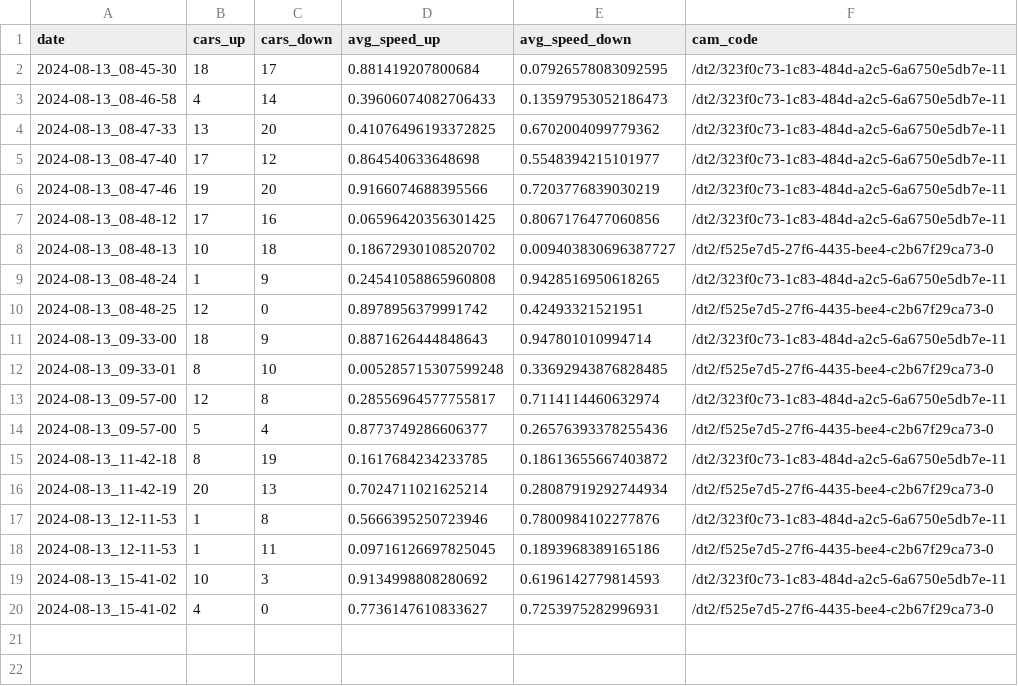
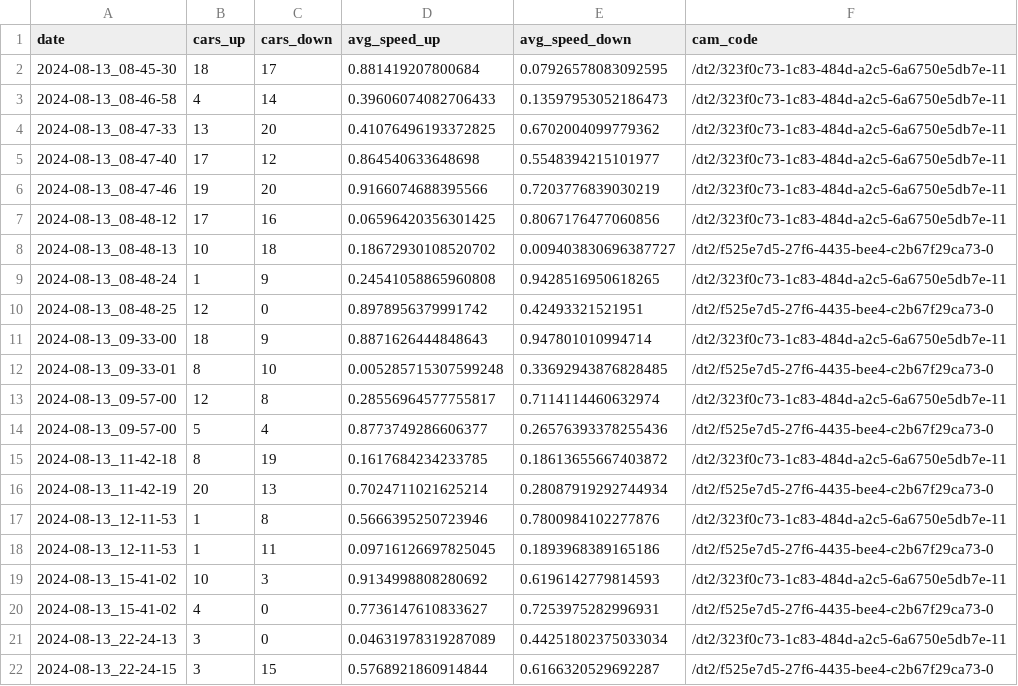
Before and after one commit to EdoardoMauriello/RoadCameraFeedAnalysis, a CSV file: data/datacollection.csv, drawn as a sheet.

```diff
--- a/data/datacollection.csv
+++ b/data/datacollection.csv
@@ -20 +20,3 @@ date,cars_up,cars_down,avg_speed_up,avg_speed_down,cam_code
 2024-08-13_15-41-02,4,0,0.7736147610833627,0.7253975282996931,/dt2/f525e7d5-27f6-4435-bee4-c2b67f29ca73-0
+2024-08-13_22-24-13,3,0,0.04631978319287089,0.44251802375033034,/dt2/323f0c73-1c83-484d-a2c5-6a6750e5db7e-11
+2024-08-13_22-24-15,3,15,0.5768921860914844,0.6166320529692287,/dt2/f525e7d5-27f6-4435-bee4-c2b67f29ca73-0
```
Also changed, not shown: 6 other files.
